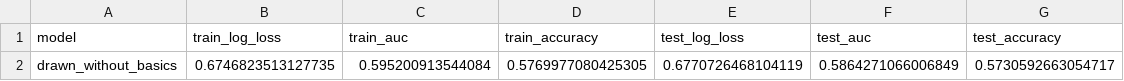
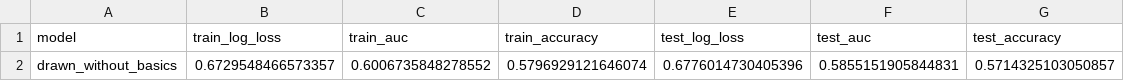
Before and after one commit to tarragoesteve/mtglogit, a CSV file: results/model_metrics.csv, drawn as a sheet; removed rows and columns are numbered as before the commit, all else as after; the diff names each change by its address in the sheet, - before the commit and + after, or states it on an @@ line.

```diff
--- a/results/model_metrics.csv
+++ b/results/model_metrics.csv
-row 2: drawn_without_basics | 0.6746823513127735 | 0.595200913544084 | 0.5769977080425305 | 0.6770726468104119 | 0.5864271066006849 | 0.5730592663054717
+row 2: drawn_without_basics | 0.6729548466573357 | 0.6006735848278552 | 0.5796929121646074 | 0.6776014730405396 | 0.5855151905844831 | 0.5714325103050857
```
Also changed, not shown: results/drawn_without_basics_card_rankings.csv, results/drawn_without_basics_squared_terms.csv, 1 other file.
